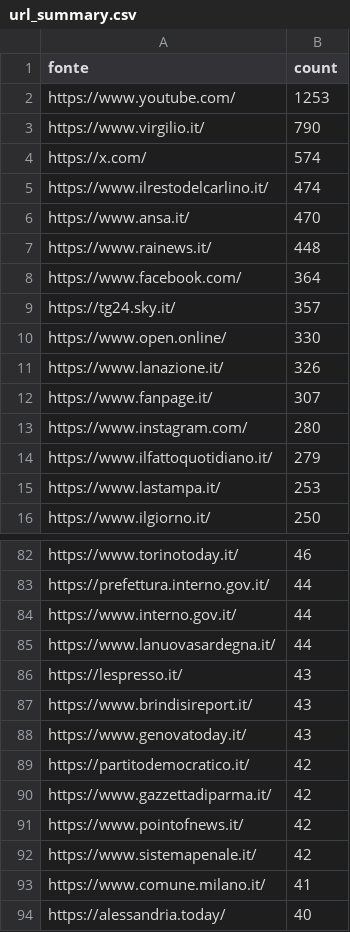
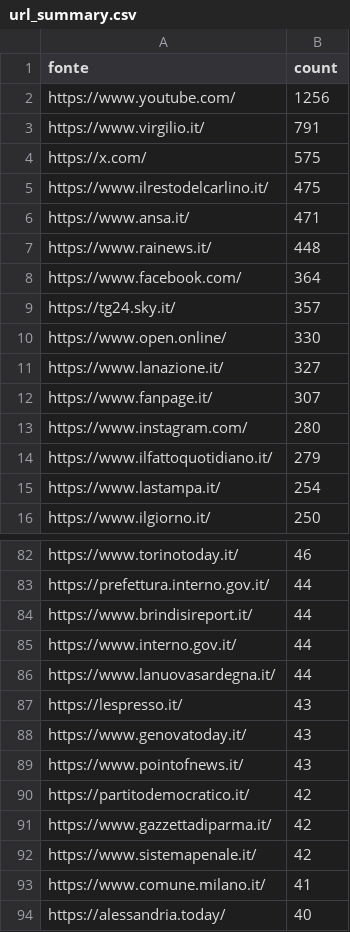
Before and after one commit to ondata/parole_che_uccidono, a CSV file: data/url_summary.csv, drawn as a sheet; only a part is shown, gaps mark what is left out; the diff covers the shown part only.

```diff
--- a/data/url_summary.csv
+++ b/data/url_summary.csv
@@ -1,7 +1,7 @@
 fonte,count
-https://www.youtube.com/,1253
-https://www.virgilio.it/,790
-https://x.com/,574
-https://www.ilrestodelcarlino.it/,474
-https://www.ansa.it/,470
+https://www.youtube.com/,1256
+https://www.virgilio.it/,791
+https://x.com/,575
+https://www.ilrestodelcarlino.it/,475
+https://www.ansa.it/,471
 https://www.rainews.it/,448
@@ -10,3 +10,3 @@ https://tg24.sky.it/,357
 https://www.open.online/,330
-https://www.lanazione.it/,326
+https://www.lanazione.it/,327
 https://www.fanpage.it/,307
@@ -14,3 +14,3 @@ https://www.instagram.com/,280
 https://www.ilfattoquotidiano.it/,279
-https://www.lastampa.it/,253
+https://www.lastampa.it/,254
 https://www.ilgiorno.it/,250
@@ -83,2 +83,3 @@ https://www.torinotoday.it/,46
 https://prefettura.interno.gov.it/,44
+https://www.brindisireport.it/,44
 https://www.interno.gov.it/,44
@@ -86,7 +87,6 @@ https://www.lanuovasardegna.it/,44
 https://lespresso.it/,43
-https://www.brindisireport.it/,43
 https://www.genovatoday.it/,43
+https://www.pointofnews.it/,43
 https://partitodemocratico.it/,42
 https://www.gazzettadiparma.it/,42
-https://www.pointofnews.it/,42
 https://www.sistemapenale.it/,42
```
Also changed, not shown: 43 added rows, 30 removed rows and 2 edited cells elsewhere in this file, 1 other file.
